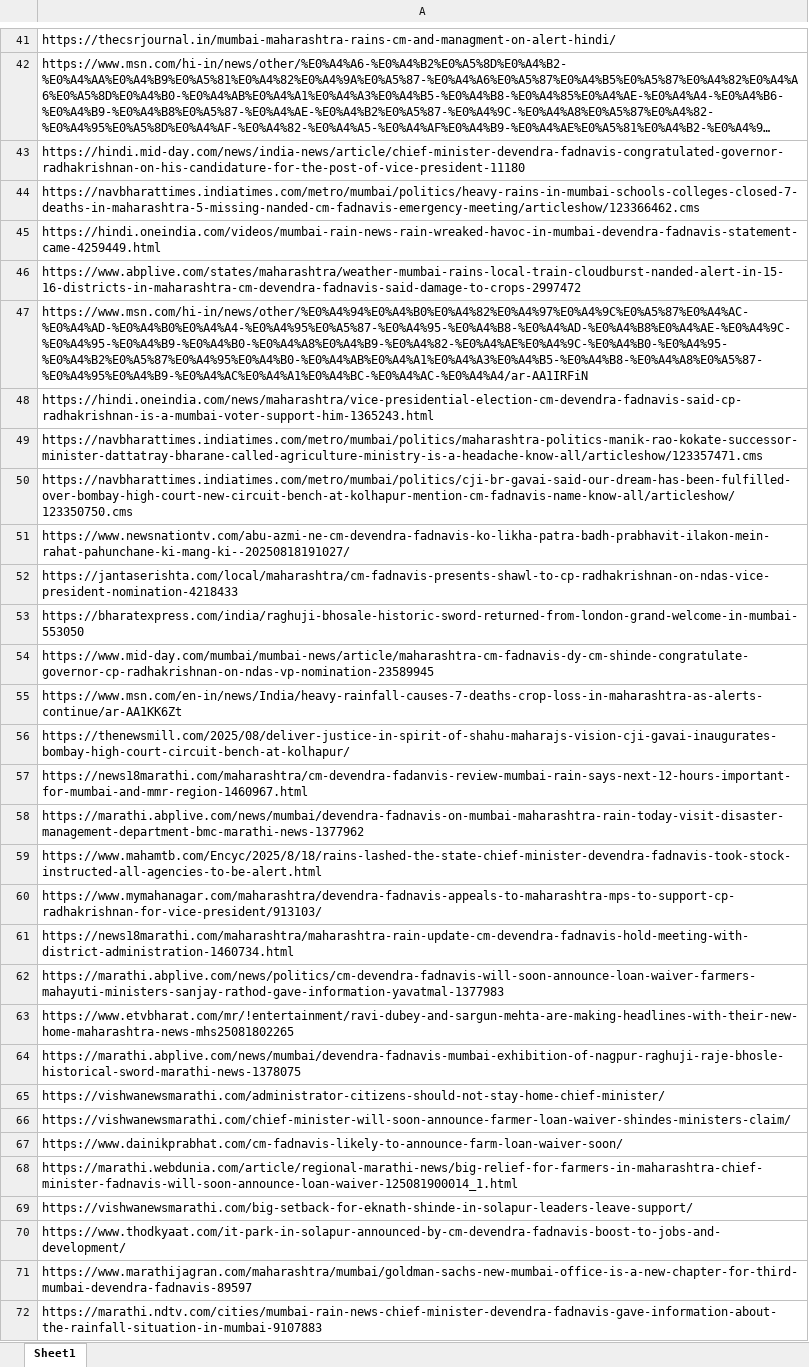
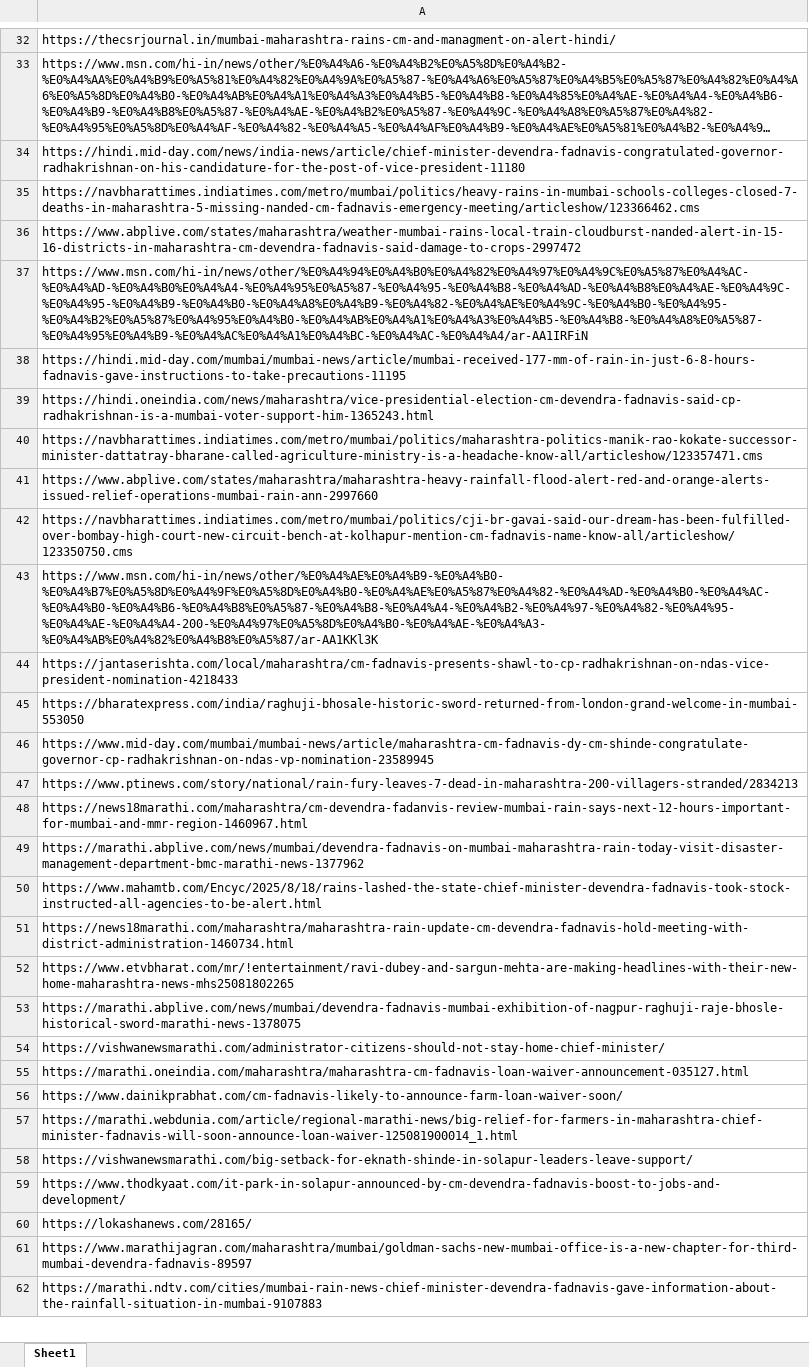
Before and after one commit to TheStrelemaLLP/Media-Monitoring-Pipeline, an Excel workbook: Output/Devendra Fadnavis/extracted_links_Devendra Fadnavis_failed_links.xlsx, sheet Sheet1, drawn as a sheet; only a part is shown, gaps mark what is left out; long unchanged cells end in …; values as stored, in another font and other column widths than the file's, no borders; removed rows and columns are numbered as before the commit, all else as after; the diff covers the shown part only; the diff names each change by its address in the sheet, - before the commit and + after, or states it on an @@ line.

```diff
--- a/Output/Devendra Fadnavis/extracted_links_Devendra Fadnavis_failed_links.xlsx (sheet Sheet1)
+++ b/Output/Devendra Fadnavis/extracted_links_Devendra Fadnavis_failed_links.xlsx (sheet Sheet1)
-row 45: https://hindi.oneindia.com/videos/mumbai-rain-news-rain-wreaked-havoc-in-mumbai-devendra-fadnavis-statement-came-4259449.html
+row 38: https://hindi.mid-day.com/mumbai/mumbai-news/article/mumbai-received-177-mm-of-rain-in-just-6-8-hours-fadnavis-gave-instructions-to-take-precautions-11195
+row 41: https://www.abplive.com/states/maharashtra/maharashtra-heavy-rainfall-flood-alert-red-and-orange-alerts-issued-relief-operations-mumbai-rain-ann-2997660
-A43: https://www.newsnationtv.com/abu-azmi-ne-cm-devendra-fadnavis-ko-likha-patra-badh-prabhavit-ilakon-mein-rahat-pahunchane-ki-mang-ki--20250818191027/
+A43: https://www.msn.com/hi-in/news/other/%E0%A4%AE%E0%A4%B9-%E0%A4%B0-%E0%A4%B7%E0%A5%8D%E0%A4%9F%E0%A5%8D%E0%A4%B0-%E0%A4%AE%E0%A5%87%E0%A4%82-%E0%A4%AD-%E0%A4%B0-%E0%A4%AC-%E0%A4%B0-%E0%A4%B6-%E0%A4%B8%E0%A5%87-%E0%A4%B8-%E0%A4%A4-%E0%A4%B2-%E0%A4%97-%E0%A4%82-%E0%A4%95-%E0%A4%AE-%E0%A4%A4-200-%E0%A4%97%E0%A5%8D%E0%A4%B0-%E0%A4%AE-%E0%A4%A3-%E0%A4%AB%E0%A4%82%E0%A4%B8%E0%A5%87/ar-AA1KKl3K
-A47: https://www.msn.com/en-in/news/India/heavy-rainfall-causes-7-deaths-crop-loss-in-maharashtra-as-alerts-continue/ar-AA1KK6Zt
+A47: https://www.ptinews.com/story/national/rain-fury-leaves-7-dead-in-maharashtra-200-villagers-stranded/2834213
@@ row 56 moved to row 94: https://thenewsmill.com/2025/08/deliver-… @@
-row 60: https://www.mymahanagar.com/maharashtra/devendra-fadnavis-appeals-to-maharashtra-mps-to-support-cp-radhakrishnan-for-vice-president/913103/
-row 62: https://marathi.abplive.com/news/politics/cm-devendra-fadnavis-will-soon-announce-loan-waiver-farmers-mahayuti-ministers-sanjay-rathod-gave-information-yavatmal-1377983
-A55: https://vishwanewsmarathi.com/chief-minister-will-soon-announce-farmer-loan-waiver-shindes-ministers-claim/
+A55: https://marathi.oneindia.com/maharashtra/maharashtra-cm-fadnavis-loan-waiver-announcement-035127.html
+row 60: https://lokashanews.com/28165/
```
Also changed, not shown: 23 added rows, 48 removed rows, 12 moved rows and 22 edited cells elsewhere in this sheet, Output/Devendra Fadnavis/extracted_links.xlsx, 4 other files.
